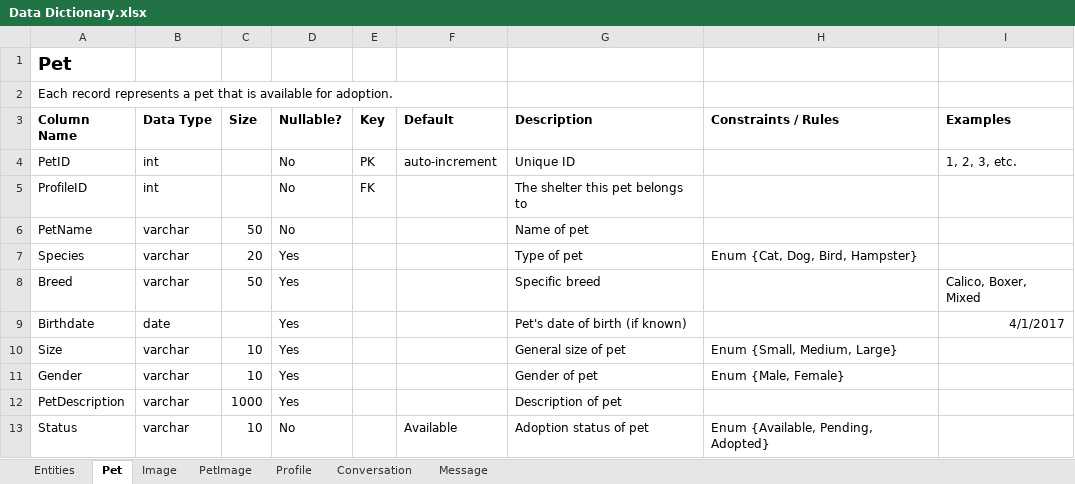
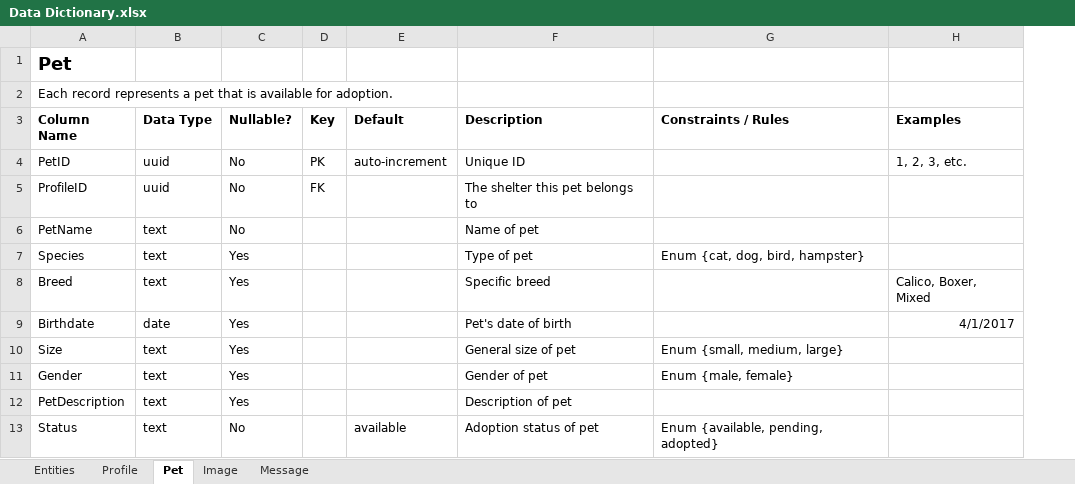
Before and after one commit to kthomascsp/pet-adoption-platform, an Excel workbook: Support Documentation/Data Dictionary.xlsx, sheet Pet, drawn as a sheet; values as stored, in another font and other column widths than the file's, no borders; table styles not drawn; removed rows and columns are numbered as before the commit, all else as after; the diff names each change by its address in the sheet, - before the commit and + after, or states it on an @@ line.

Commit message:
Database cleanup
Updated DB tables, re-added test data, updated SQL queries.

```diff
--- a/Support Documentation/Data Dictionary.xlsx (sheet Pet)
+++ b/Support Documentation/Data Dictionary.xlsx (sheet Pet)
-sheet tab: PetImage
-sheet tab: Conversation
@@ sheet tab order changed: Entities | Profile | Pet | Image | Message @@
-column C (Size), rows 6-13: 50 | 20 | 50 |  | 10 | 10 | 1000 | 10
-B4:B5 (Data Type): int
+B4:B5 (Data Type): uuid
-B6:B8 (Data Type): varchar
+B6:B8 (Data Type): text
-G7 (Constraints / Rules): Enum {Cat, Dog, Bird, Hampster}
+G7 (Constraints / Rules): Enum {cat, dog, bird, hampster}
-F9 (Description): Pet's date of birth (if known)
+F9 (Description): Pet's date of birth
-B10:B13 (Data Type): varchar
+B10:B13 (Data Type): text
-G10 (Constraints / Rules): Enum {Small, Medium, Large}
+G10 (Constraints / Rules): Enum {small, medium, large}
-G11 (Constraints / Rules): Enum {Male, Female}
+G11 (Constraints / Rules): Enum {male, female}
-E13 (Default): Available
+E13 (Default): available
-G13 (Constraints / Rules): Enum {Available, Pending, Adopted}
+G13 (Constraints / Rules): Enum {available, pending, adopted}
```
Also changed, not shown: sheet Profile, sheet Image, sheet Entities, sheet Message, 14 other files.
